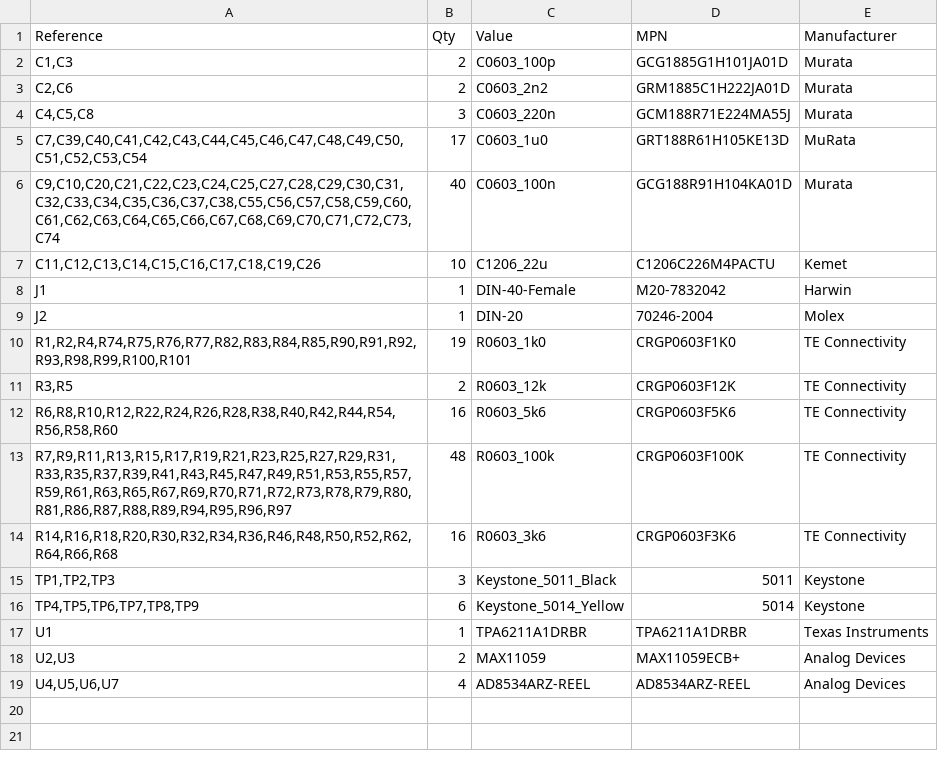
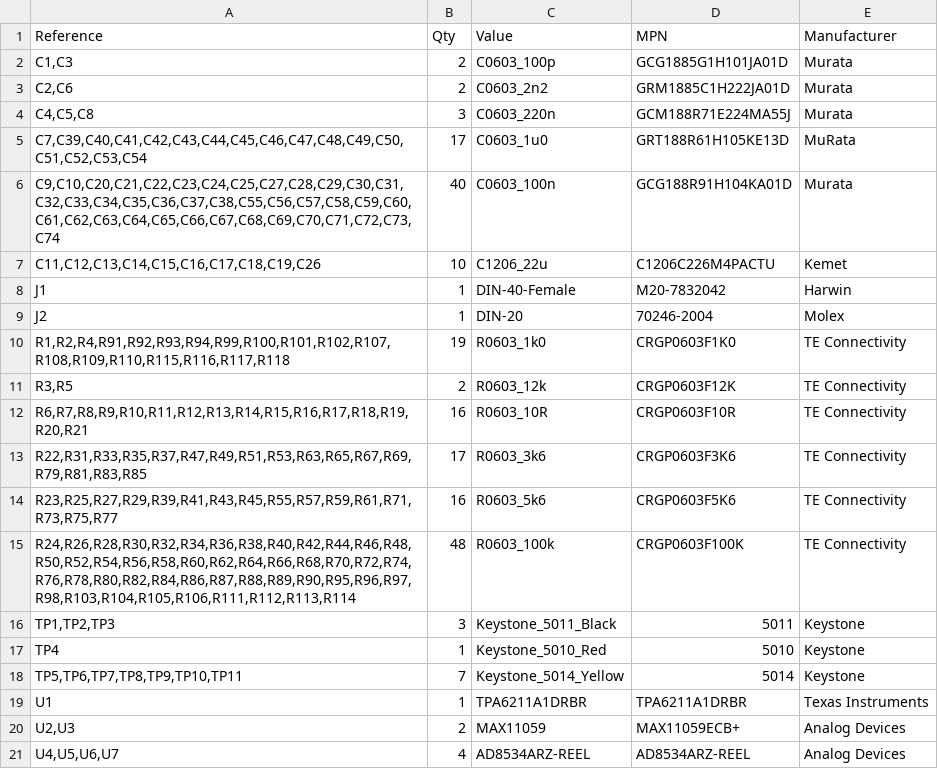
Before and after one commit to jpt13653903/Sonar, a CSV file: KiCAD/CAM/BOM.csv, drawn as a sheet.

```diff
--- a/KiCAD/CAM/BOM.csv
+++ b/KiCAD/CAM/BOM.csv
@@ -9,9 +9,11 @@
 "J2","1","DIN-20","70246-2004","Molex"
-"R1,R2,R4,R74,R75,R76,R77,R82,R83,R84,R85,R90,R91,R92,R93,R98,R99,R100,R101","19","R0603_1k0","CRGP0603F1K0","TE Connectivity"
+"R1,R2,R4,R91,R92,R93,R94,R99,R100,R101,R102,R107,R108,R109,R110,R115,R116,R117,R118","19","R0603_1k0","CRGP0603F1K0","TE Connectivity"
 "R3,R5","2","R0603_12k","CRGP0603F12K","TE Connectivity"
-"R6,R8,R10,R12,R22,R24,R26,R28,R38,R40,R42,R44,R54,R56,R58,R60","16","R0603_5k6","CRGP0603F5K6","TE Connectivity"
-"R7,R9,R11,R13,R15,R17,R19,R21,R23,R25,R27,R29,R31,R33,R35,R37,R39,R41,R43,R45,R47,R49,R51,R53,R55,R57,R59,R61,R63,R65,R67,R69,R70,R71,R72,R73,R78,R79,R80,R81,R86,R87,R88,R89,R94,R95,R96,R97","48","R0603_100k","CRGP0603F100K","TE Connectivity"
-"R14,R16,R18,R20,R30,R32,R34,R36,R46,R48,R50,R52,R62,R64,R66,R68","16","R0603_3k6","CRGP0603F3K6","TE Connectivity"
+"R6,R7,R8,R9,R10,R11,R12,R13,R14,R15,R16,R17,R18,R19,R20,R21","16","R0603_10R","CRGP0603F10R","TE Connectivity"
+"R22,R31,R33,R35,R37,R47,R49,R51,R53,R63,R65,R67,R69,R79,R81,R83,R85","17","R0603_3k6","CRGP0603F3K6","TE Connectivity"
+"R23,R25,R27,R29,R39,R41,R43,R45,R55,R57,R59,R61,R71,R73,R75,R77","16","R0603_5k6","CRGP0603F5K6","TE Connectivity"
+"R24,R26,R28,R30,R32,R34,R36,R38,R40,R42,R44,R46,R48,R50,R52,R54,R56,R58,R60,R62,R64,R66,R68,R70,R72,R74,R76,R78,R80,R82,R84,R86,R87,R88,R89,R90,R95,R96,R97,R98,R103,R104,R105,R106,R111,R112,R113,R114","48","R0603_100k","CRGP0603F100K","TE Connectivity"
 "TP1,TP2,TP3","3","Keystone_5011_Black","5011","Keystone"
-"TP4,TP5,TP6,TP7,TP8,TP9","6","Keystone_5014_Yellow","5014","Keystone"
+"TP4","1","Keystone_5010_Red","5010","Keystone"
+"TP5,TP6,TP7,TP8,TP9,TP10,TP11","7","Keystone_5014_Yellow","5014","Keystone"
 "U1","1","TPA6211A1DRBR","TPA6211A1DRBR","Texas Instruments"
```
Also changed, not shown: 29 other files.
